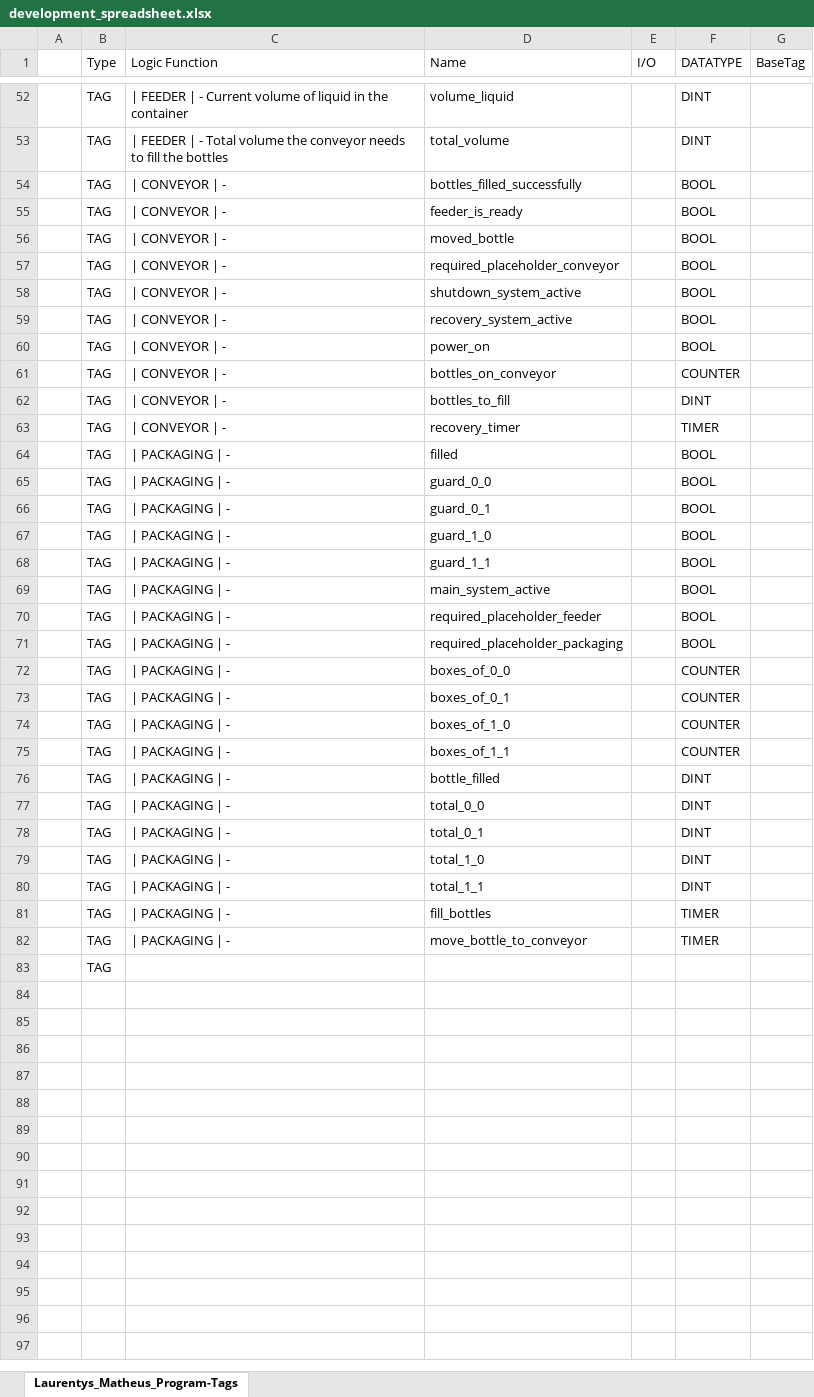
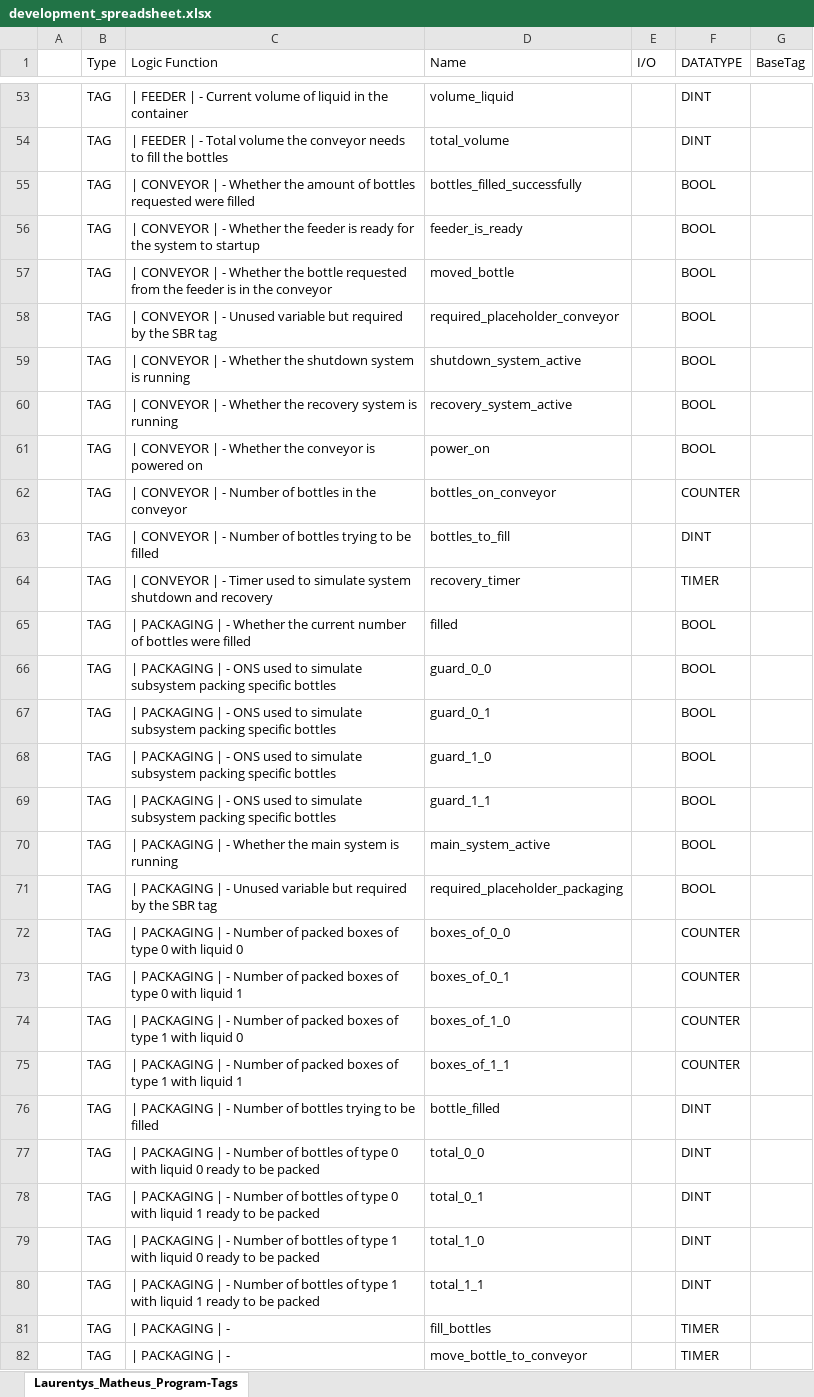
Before and after one commit to MLaurentys/EleventhSemester, an Excel workbook: MFET0450/project2/development_spreadsheet.xlsx, sheet Laurentys_Matheus_Program-Tags, drawn as a sheet; only a part is shown, gaps mark what is left out; the shorter side is filled out with more unchanged rows; values as stored, in another font and other column widths than the file's, no borders; removed rows and columns are numbered as before the commit, all else as after; the diff covers the shown part only; the diff names each change by its address in the sheet, - before the commit and + after, or states it on an @@ line.

Commit message:
progress on dev spreadsheet

```diff
--- a/MFET0450/project2/development_spreadsheet.xlsx (sheet Laurentys_Matheus_Program-Tags)
+++ b/MFET0450/project2/development_spreadsheet.xlsx (sheet Laurentys_Matheus_Program-Tags)
-C55 (Logic Function): | CONVEYOR | -
+C55 (Logic Function): | CONVEYOR | - Whether the amount of bottles requested were filled
-C56 (Logic Function): | CONVEYOR | -
+C56 (Logic Function): | CONVEYOR | - Whether the feeder is ready for the system to startup
-C57 (Logic Function): …| -
+C57 (Logic Function): …| - Whether the bottle requested from the feeder is in the conveyor
-C58 (Logic Function): | CONVEYOR | -
+C58 (Logic Function): | CONVEYOR | - Unused variable but required by the SBR tag
-C59 (Logic Function): | CONVEYOR | -
+C59 (Logic Function): | CONVEYOR | - Whether the shutdown system is running
-C60 (Logic Function): | CONVEYOR | -
+C60 (Logic Function): | CONVEYOR | - Whether the recovery system is running
-C61 (Logic Function): | CONVEYOR | -
+C61 (Logic Function): | CONVEYOR | - Whether the conveyor is powered on
-C62 (Logic Function): | CONVEYOR | -
+C62 (Logic Function): | CONVEYOR | - Number of bottles in the conveyor
-C63 (Logic Function): | CONVEYOR | -
+C63 (Logic Function): | CONVEYOR | - Number of bottles trying to be filled
-C64 (Logic Function): | CONVEYOR | -
+C64 (Logic Function): | CONVEYOR | - Timer used to simulate system shutdown and recovery
-C65 (Logic Function): | PACKAGING | -
+C65 (Logic Function): | PACKAGING | - Whether the current number of bottles were filled
-C66:C69 (Logic Function): | PACKAGING | -
+C66:C69 (Logic Function): | PACKAGING | - ONS used to simulate subsystem packing specific bottles
-C70 (Logic Function): | PACKAGING | -
+C70 (Logic Function): | PACKAGING | - Whether the main system is running
-row 70:  | TAG | | PACKAGING | - | required_placeholder_feeder |  | BOOL
-C71 (Logic Function): | PACKAGING | -
+C71 (Logic Function): | PACKAGING | - Unused variable but required by the SBR tag
-C72 (Logic Function): | PACKAGING | -
+C72 (Logic Function): | PACKAGING | - Number of packed boxes of type 0 with liquid 0
-C73 (Logic Function): | PACKAGING | -
+C73 (Logic Function): | PACKAGING | - Number of packed boxes of type 0 with liquid 1
-C74 (Logic Function): | PACKAGING | -
+C74 (Logic Function): | PACKAGING | - Number of packed boxes of type 1 with liquid 0
-C75 (Logic Function): | PACKAGING | -
+C75 (Logic Function): | PACKAGING | - Number of packed boxes of type 1 with liquid 1
-C76 (Logic Function): | PACKAGING | -
+C76 (Logic Function): | PACKAGING | - Number of bottles trying to be filled
-C77 (Logic Function): …| -
+C77 (Logic Function): …| - Number of bottles of type 0 with liquid 0 ready to be packed
-C78 (Logic Function): …| -
+C78 (Logic Function): …| - Number of bottles of type 0 with liquid 1 ready to be packed
-C79 (Logic Function): …| -
+C79 (Logic Function): …| - Number of bottles of type 1 with liquid 0 ready to be packed
-C80 (Logic Function): …| -
+C80 (Logic Function): …| - Number of bottles of type 1 with liquid 1 ready to be packed
```
Also changed, not shown: 1 added row elsewhere in this sheet.
